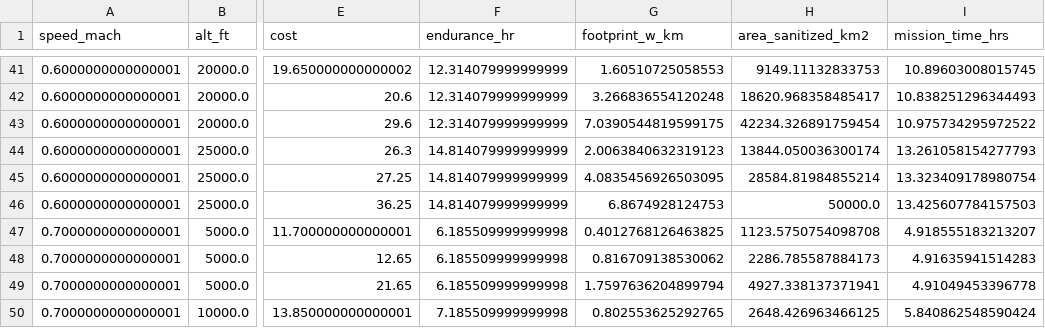
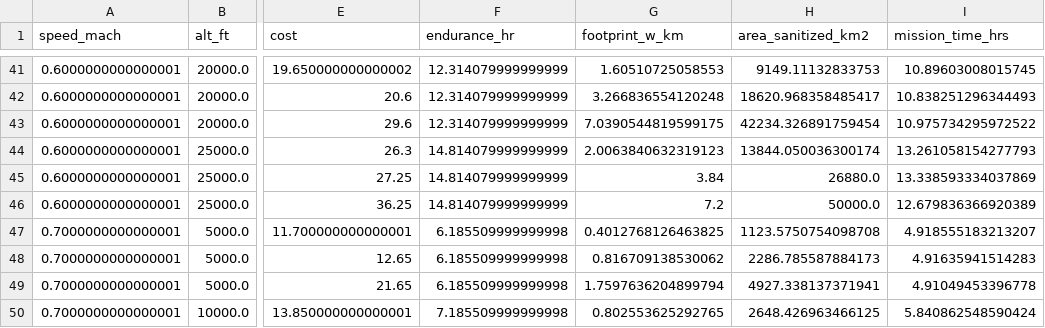
Before and after one commit to greermp/mpa, a CSV file: output/mpa_big.csv, drawn as a sheet; only a part is shown, gaps mark what is left out; the diff covers the shown part only; the diff names each change by its address in the sheet, - before the commit and + after, or states it on an @@ line.

```diff
--- a/output/mpa_big.csv
+++ b/output/mpa_big.csv
-G45 (footprint_w_km): 4.0835456926503095
+G45 (footprint_w_km): 3.84
-H45 (area_sanitized_km2): 28584.81984855214
+H45 (area_sanitized_km2): 26880.0
-I45 (mission_time_hrs): 13.323409178980754
+I45 (mission_time_hrs): 13.338593334037869
-G46 (footprint_w_km): 6.8674928124753
+G46 (footprint_w_km): 7.2
-I46 (mission_time_hrs): 13.425607784157503
+I46 (mission_time_hrs): 12.679836366920389
```
Also changed, not shown: 30 edited cells elsewhere in this file, output/mpa.csv, 1 other file.
